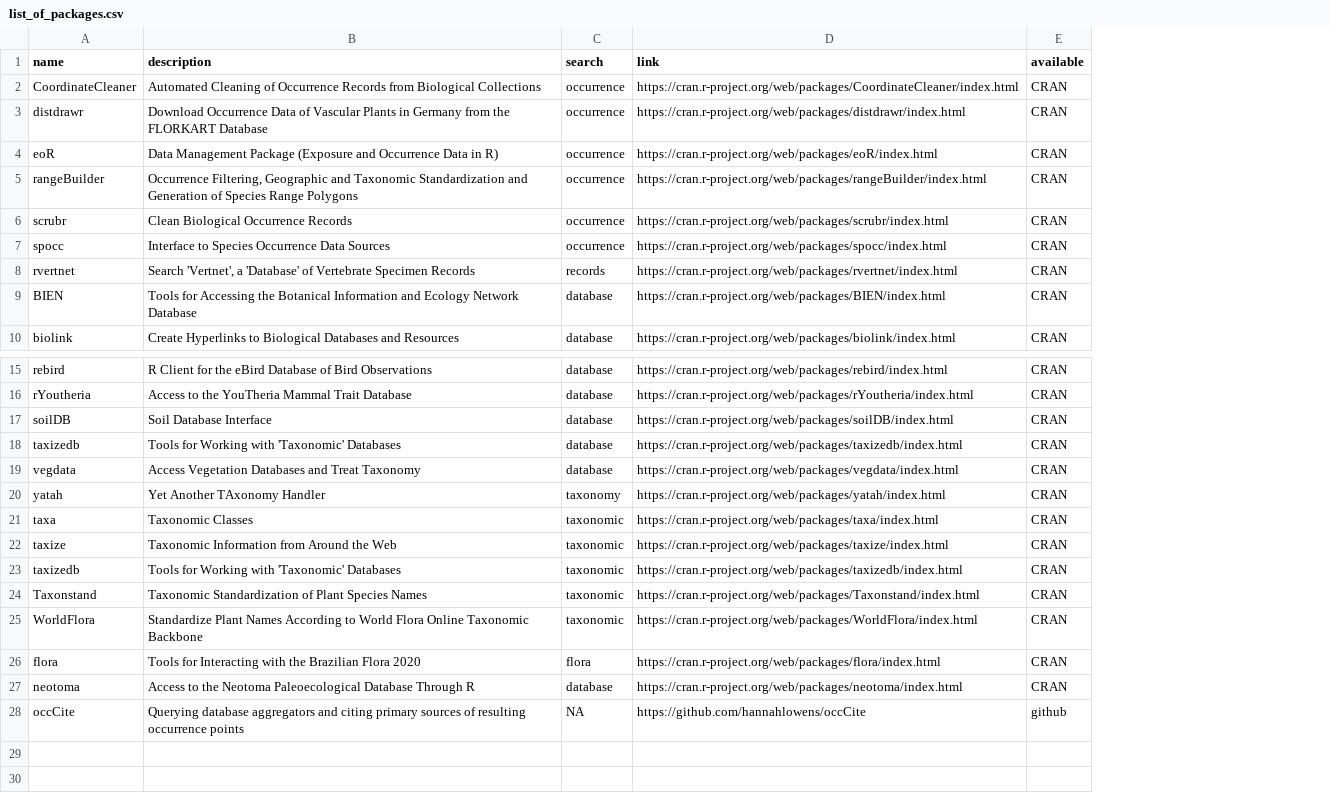
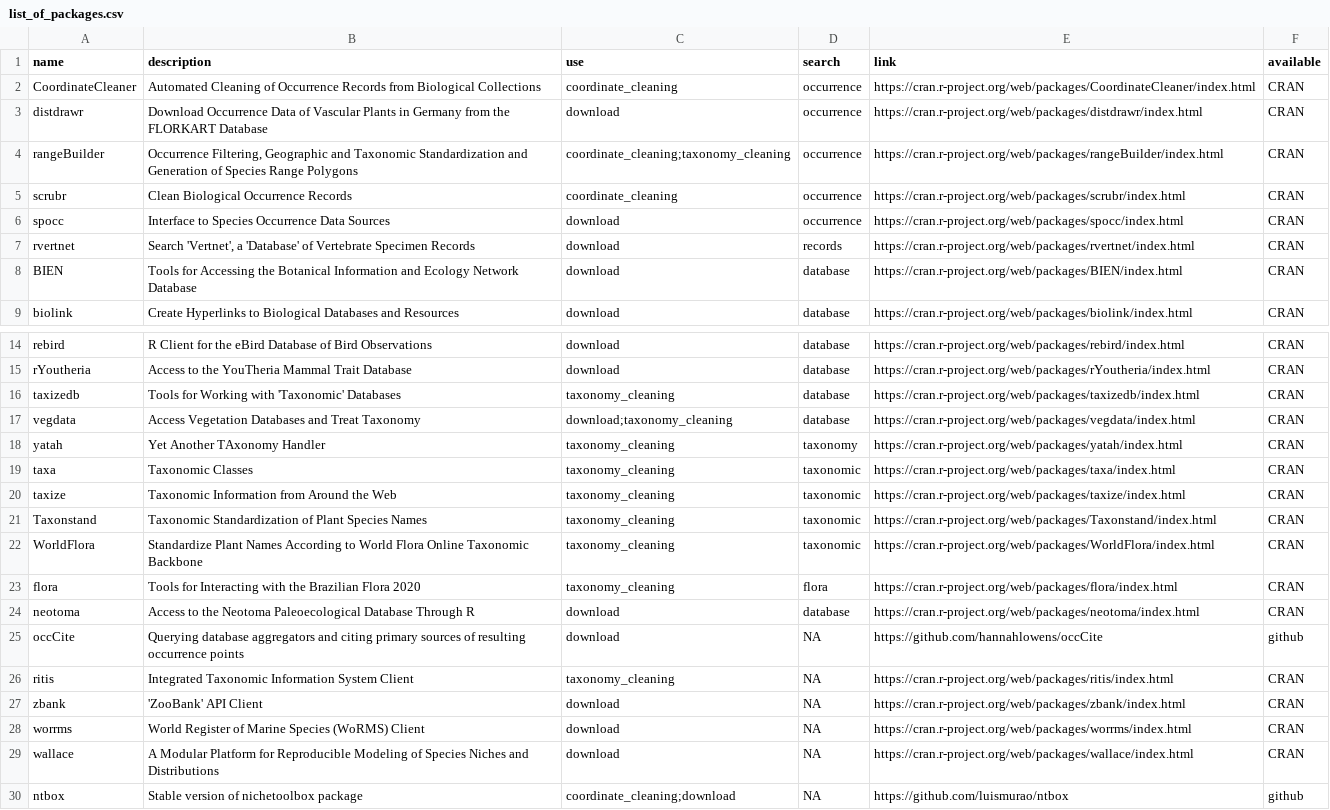
Before and after one commit to saramortara/download_clean, a CSV file: resources/list_of_packages.csv, drawn as a sheet; only a part is shown, gaps mark what is left out; removed rows and columns are numbered as before the commit, all else as after; the diff names each change by its address in the sheet, - before the commit and + after, or states it on an @@ line.

Commit message:
adding more packages to list from ENM2020_instructors email list

```diff
--- a/resources/list_of_packages.csv
+++ b/resources/list_of_packages.csv
+column C (use), rows 2-9: coordinate_cleaning | download | coordinate_cleaning;taxonomy_cleaning | coordinate_cleaning | download | download | download | download; rows 14-25: download | download | taxonomy_cleaning | download;taxonomy_cleaning | taxonomy_cleaning | taxonomy_cleaning | taxonomy_cleaning | taxonomy_cleaning | taxonomy_cleaning | taxonomy_cleaning | download | download
-row 4: eoR | Data Management Package (Exposure and Occurrence Data in R) | occurrence | https://cran.r-project.org/web/packages/eoR/index.html | CRAN
-row 17: soilDB | Soil Database Interface | database | https://cran.r-project.org/web/packages/soilDB/index.html | CRAN
-row 23: taxizedb | Tools for Working with 'Taxonomic' Databases | taxonomic | https://cran.r-project.org/web/packages/taxizedb/index.html | CRAN
+row 26: ritis | Integrated Taxonomic Information System Client | taxonomy_cleaning | NA | https://cran.r-project.org/web/packages/ritis/index.html | CRAN
+row 27: zbank | 'ZooBank' API Client | download | NA | https://cran.r-project.org/web/packages/zbank/index.html | CRAN
+row 28: worrms | World Register of Marine Species (WoRMS) Client | download | NA | https://cran.r-project.org/web/packages/worrms/index.html | CRAN
+row 29: wallace | A Modular Platform for Reproducible Modeling of Species Niches and Distributions | download | NA | https://cran.r-project.org/web/packages/wallace/index.html | CRAN
+row 30: ntbox | Stable version of nichetoolbox package | coordinate_cleaning;download | NA | https://github.com/luismurao/ntbox | github
```
